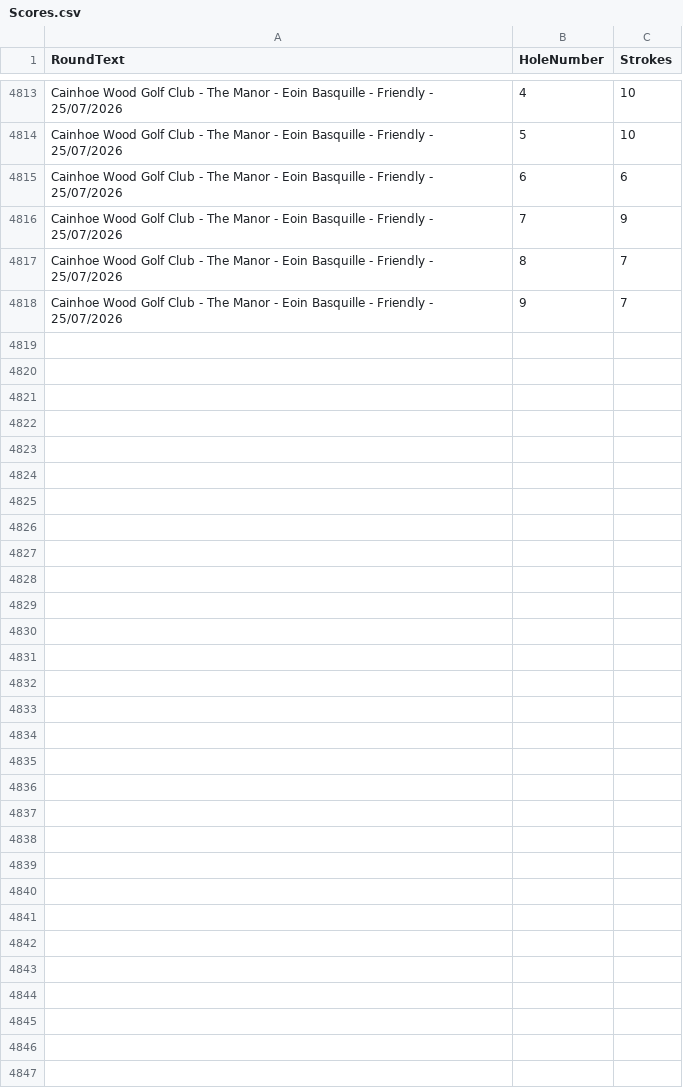
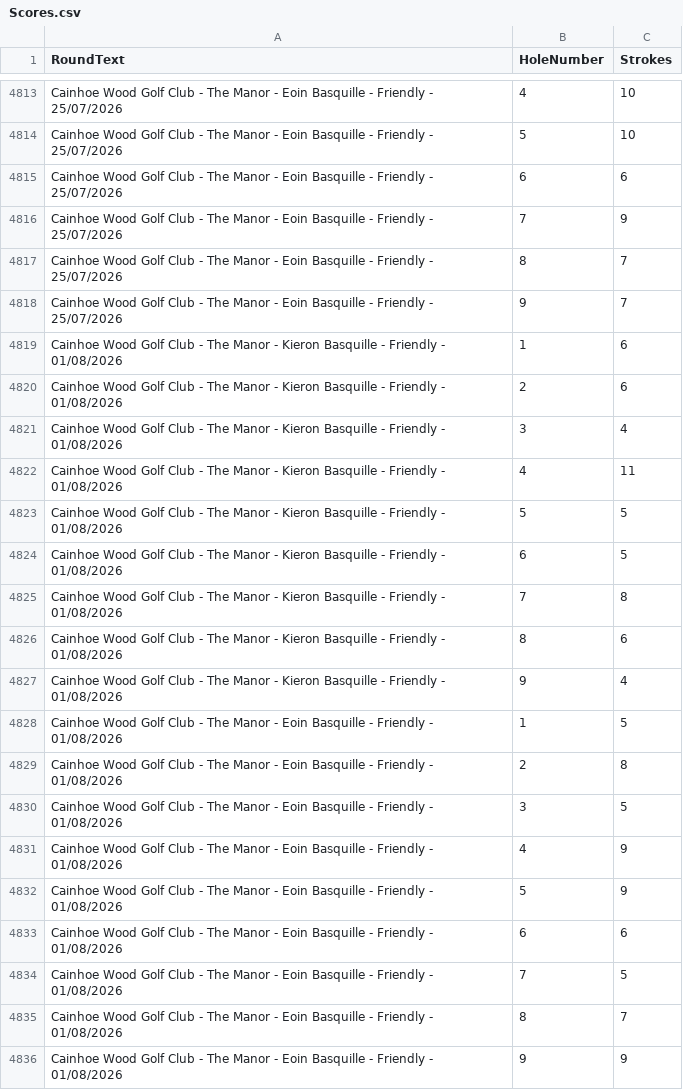
Before and after one commit to blumunki/GolfTrackerApp, a CSV file: GolfTrackerApp.Web/Data/Scores.csv, drawn as a sheet; only a part is shown, gaps mark what is left out; the diff names each change by its address in the sheet, - before the commit and + after, or states it on an @@ line.

Commit message:
Latest round data

```diff
--- a/GolfTrackerApp.Web/Data/Scores.csv
+++ b/GolfTrackerApp.Web/Data/Scores.csv
+row 4819: Cainhoe Wood Golf Club - The Manor - Kieron Basquille - Friendly - 01/08/2026 | 1 | 6
+row 4820: Cainhoe Wood Golf Club - The Manor - Kieron Basquille - Friendly - 01/08/2026 | 2 | 6
+row 4821: Cainhoe Wood Golf Club - The Manor - Kieron Basquille - Friendly - 01/08/2026 | 3 | 4
+row 4822: Cainhoe Wood Golf Club - The Manor - Kieron Basquille - Friendly - 01/08/2026 | 4 | 11
+row 4823: Cainhoe Wood Golf Club - The Manor - Kieron Basquille - Friendly - 01/08/2026 | 5 | 5
+row 4824: Cainhoe Wood Golf Club - The Manor - Kieron Basquille - Friendly - 01/08/2026 | 6 | 5
+row 4825: Cainhoe Wood Golf Club - The Manor - Kieron Basquille - Friendly - 01/08/2026 | 7 | 8
+row 4826: Cainhoe Wood Golf Club - The Manor - Kieron Basquille - Friendly - 01/08/2026 | 8 | 6
+row 4827: Cainhoe Wood Golf Club - The Manor - Kieron Basquille - Friendly - 01/08/2026 | 9 | 4
+row 4828: Cainhoe Wood Golf Club - The Manor - Eoin Basquille - Friendly - 01/08/2026 | 1 | 5
+row 4829: Cainhoe Wood Golf Club - The Manor - Eoin Basquille - Friendly - 01/08/2026 | 2 | 8
+row 4830: Cainhoe Wood Golf Club - The Manor - Eoin Basquille - Friendly - 01/08/2026 | 3 | 5
+row 4831: Cainhoe Wood Golf Club - The Manor - Eoin Basquille - Friendly - 01/08/2026 | 4 | 9
+row 4832: Cainhoe Wood Golf Club - The Manor - Eoin Basquille - Friendly - 01/08/2026 | 5 | 9
+row 4833: Cainhoe Wood Golf Club - The Manor - Eoin Basquille - Friendly - 01/08/2026 | 6 | 6
+row 4834: Cainhoe Wood Golf Club - The Manor - Eoin Basquille - Friendly - 01/08/2026 | 7 | 5
+row 4835: Cainhoe Wood Golf Club - The Manor - Eoin Basquille - Friendly - 01/08/2026 | 8 | 7
+row 4836: Cainhoe Wood Golf Club - The Manor - Eoin Basquille - Friendly - 01/08/2026 | 9 | 9
```
Also changed, not shown: GolfTrackerApp.Web/Data/Rounds.csv.
